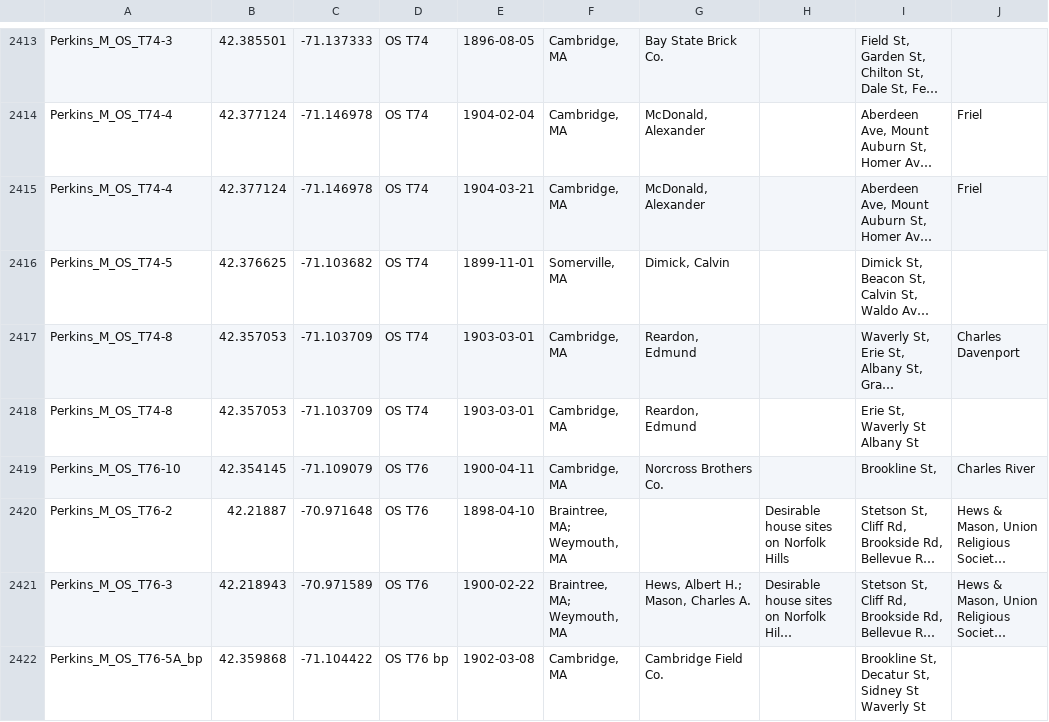
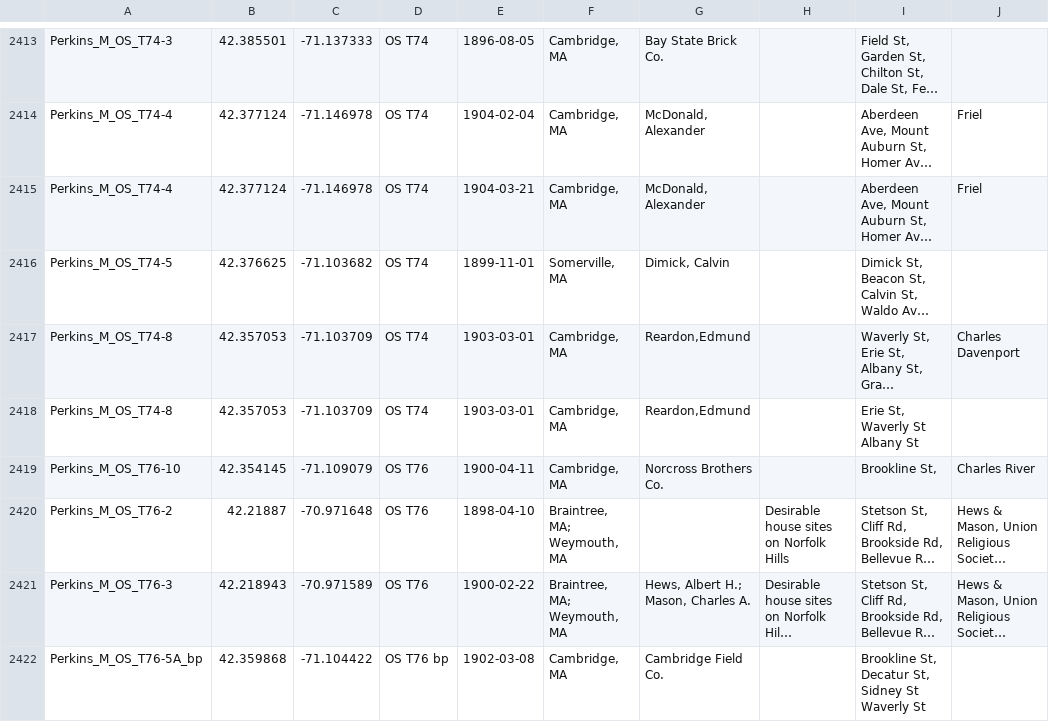
Before and after one commit to bplmaps/lmec-digital-library-metadata, a CSV file: survey-data/Mason.csv, drawn as a sheet; only a part is shown, gaps mark what is left out; long unchanged cells end in …; the diff covers the shown part only; the diff names each change by its address in the sheet, - before the commit and + after, or states it on an @@ line.

```diff
--- a/survey-data/Mason.csv
+++ b/survey-data/Mason.csv
-G2417:G2418: Reardon, Edmund
+G2417:G2418: Reardon,Edmund
```
Also changed, not shown: 1 added row, 1 removed row and 39 edited cells elsewhere in this file, survey-data/Bellamy.csv.
